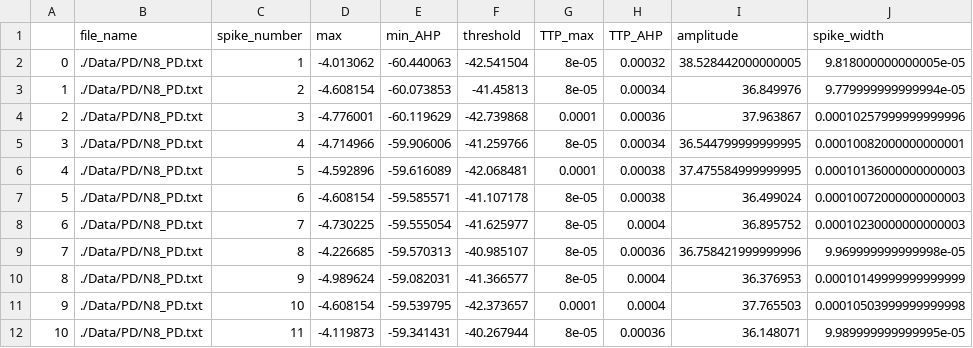
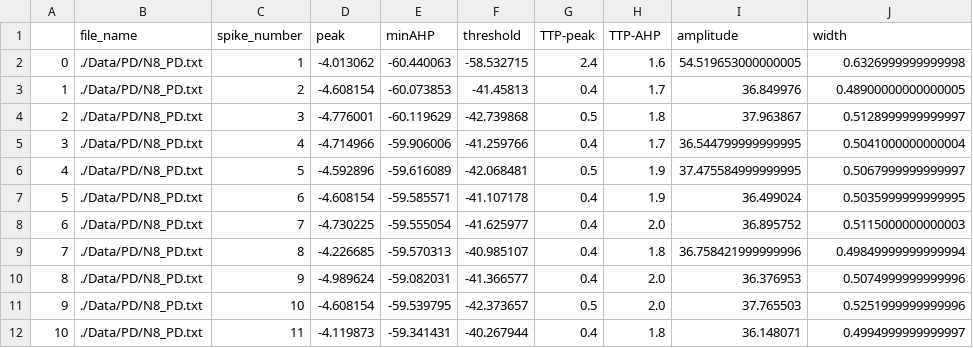
Before and after one commit to AlanYWu/Pioneer_spike-train-analysis, a CSV file: find_features.csv, drawn as a sheet; only a part is shown; the diff covers the shown part only.

```diff
--- a/find_features.csv
+++ b/find_features.csv
@@ -1,12 +1,12 @@
-,file_name,spike_number,max,min_AHP,threshold,TTP_max,TTP_AHP,amplitude,spike_width
-0,./Data/PD/N8_PD.txt,1,-4.013062,-60.440063,-42.541504,8e-05,0.00032,38.528442000000005,9.818000000000005e-05
-1,./Data/PD/N8_PD.txt,2,-4.608154,-60.073853,-41.45813,8e-05,0.00034,36.849976,9.779999999999994e-05
-2,./Data/PD/N8_PD.txt,3,-4.776001,-60.119629,-42.739868,0.0001,0.00036,37.963867,0.00010257999999999996
-3,./Data/PD/N8_PD.txt,4,-4.714966,-59.906006,-41.259766,8e-05,0.00034,36.544799999999995,0.00010082000000000001
-4,./Data/PD/N8_PD.txt,5,-4.592896,-59.616089,-42.068481,0.0001,0.00038,37.475584999999995,0.00010136000000000003
-5,./Data/PD/N8_PD.txt,6,-4.608154,-59.585571,-41.107178,8e-05,0.00038,36.499024,0.00010072000000000003
-6,./Data/PD/N8_PD.txt,7,-4.730225,-59.555054,-41.625977,8e-05,0.0004,36.895752,0.00010230000000000003
-7,./Data/PD/N8_PD.txt,8,-4.226685,-59.570313,-40.985107,8e-05,0.00036,36.758421999999996,9.969999999999998e-05
-8,./Data/PD/N8_PD.txt,9,-4.989624,-59.082031,-41.366577,8e-05,0.0004,36.376953,0.00010149999999999999
-9,./Data/PD/N8_PD.txt,10,-4.608154,-59.539795,-42.373657,0.0001,0.0004,37.765503,0.00010503999999999998
-10,./Data/PD/N8_PD.txt,11,-4.119873,-59.341431,-40.267944,8e-05,0.00036,36.148071,9.989999999999995e-05
+,file_name,spike_number,peak,minAHP,threshold,TTP-peak,TTP-AHP,amplitude,width
+0,./Data/PD/N8_PD.txt,1,-4.013062,-60.440063,-58.532715,2.4,1.6,54.519653000000005,0.6326999999999998
+1,./Data/PD/N8_PD.txt,2,-4.608154,-60.073853,-41.45813,0.4,1.7,36.849976,0.48900000000000005
+2,./Data/PD/N8_PD.txt,3,-4.776001,-60.119629,-42.739868,0.5,1.8,37.963867,0.5128999999999997
+3,./Data/PD/N8_PD.txt,4,-4.714966,-59.906006,-41.259766,0.4,1.7,36.544799999999995,0.5041000000000004
+4,./Data/PD/N8_PD.txt,5,-4.592896,-59.616089,-42.068481,0.5,1.9,37.475584999999995,0.5067999999999997
+5,./Data/PD/N8_PD.txt,6,-4.608154,-59.585571,-41.107178,0.4,1.9,36.499024,0.5035999999999995
+6,./Data/PD/N8_PD.txt,7,-4.730225,-59.555054,-41.625977,0.4,2.0,36.895752,0.5115000000000003
+7,./Data/PD/N8_PD.txt,8,-4.226685,-59.570313,-40.985107,0.4,1.8,36.758421999999996,0.49849999999999994
+8,./Data/PD/N8_PD.txt,9,-4.989624,-59.082031,-41.366577,0.4,2.0,36.376953,0.5074999999999996
+9,./Data/PD/N8_PD.txt,10,-4.608154,-59.539795,-42.373657,0.5,2.0,37.765503,0.5251999999999996
+10,./Data/PD/N8_PD.txt,11,-4.119873,-59.341431,-40.267944,0.4,1.8,36.148071,0.4994999999999997
```
Also changed, not shown: 24 edited cells elsewhere in this file, features/Intact_selected.csv, features/PD_selected.csv, 11 other files.
